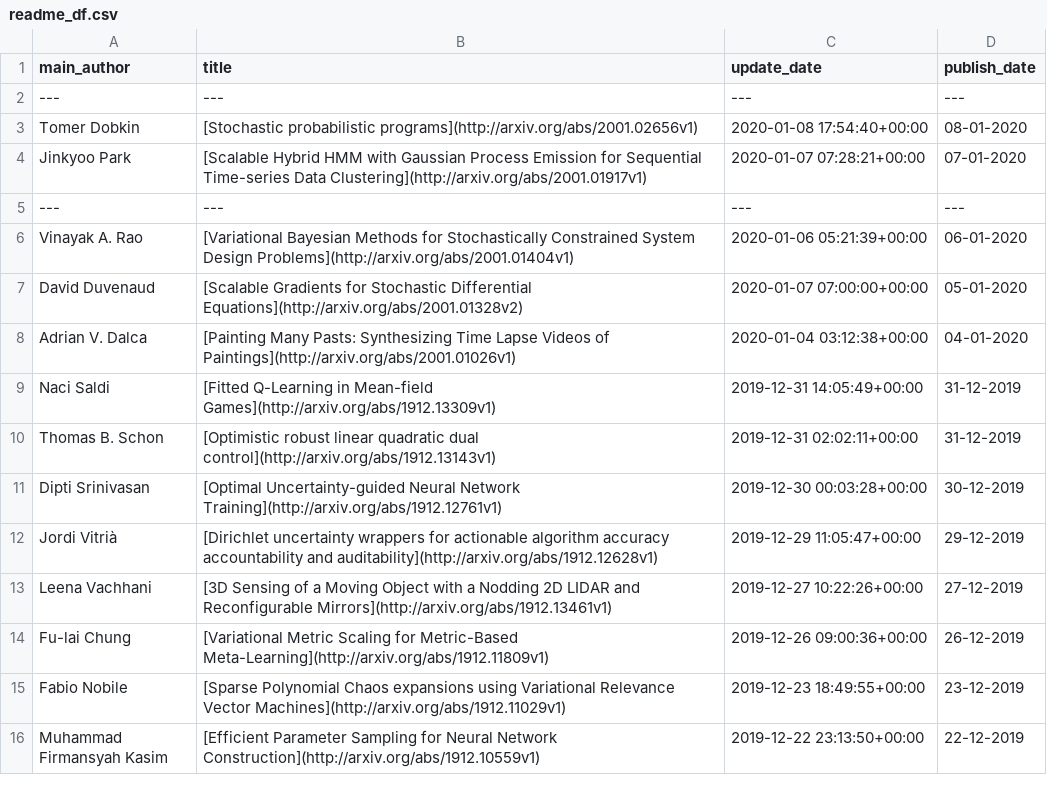
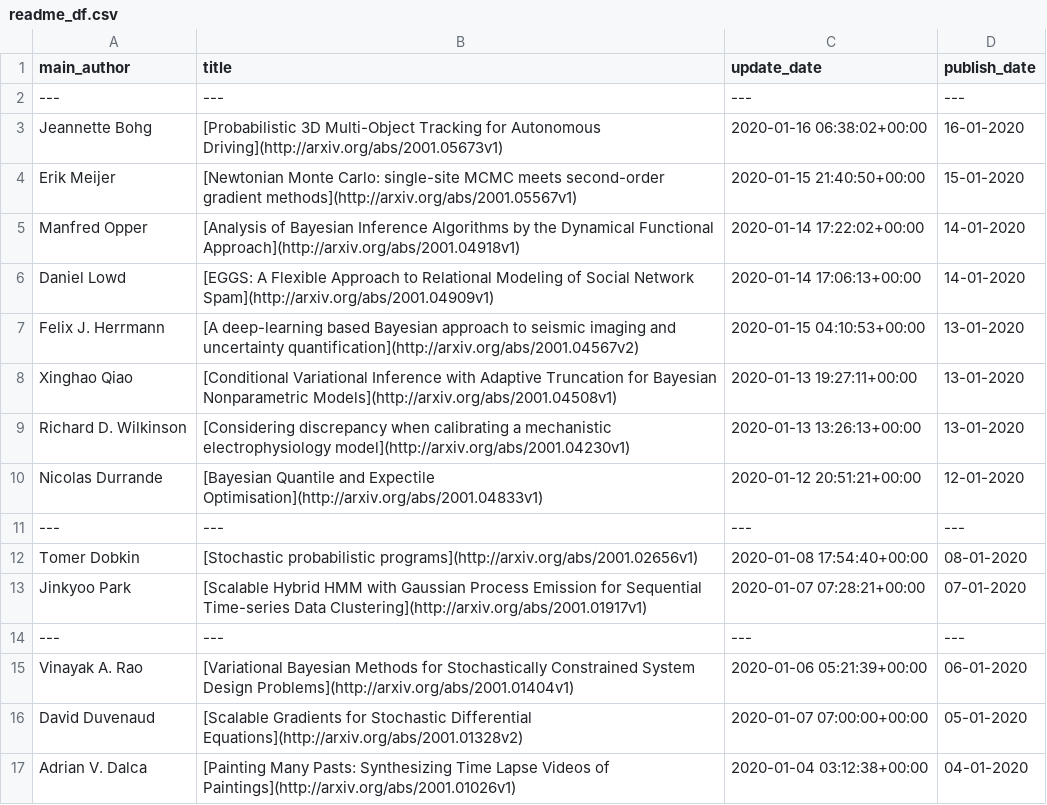
Before and after one commit to egstatsml/arxivsearch, a CSV file: mcmc/readme_df.csv, drawn as a sheet; only a part is shown; the shorter side is filled out with more unchanged rows.

```diff
--- a/mcmc/readme_df.csv
+++ b/mcmc/readme_df.csv
@@ -2,2 +2,11 @@ main_author|title|update_date|publish_date
 ---|---|---|---
+Jeannette Bohg|[Probabilistic 3D Multi-Object Tracking for Autonomous Driving](http://arxiv.org/abs/2001.05673v1)|2020-01-16 06:38:02+00:00|16-01-2020
+Erik Meijer|[Newtonian Monte Carlo: single-site MCMC meets second-order gradient   methods](http://arxiv.org/abs/2001.05567v1)|2020-01-15 21:40:50+00:00|15-01-2020
+Manfred Opper|[Analysis of Bayesian Inference Algorithms by the Dynamical Functional   Approach](http://arxiv.org/abs/2001.04918v1)|2020-01-14 17:22:02+00:00|14-01-2020
+Daniel Lowd|[EGGS: A Flexible Approach to Relational Modeling of Social Network Spam](http://arxiv.org/abs/2001.04909v1)|2020-01-14 17:06:13+00:00|14-01-2020
+Felix J. Herrmann|[A deep-learning based Bayesian approach to seismic imaging and   uncertainty quantification](http://arxiv.org/abs/2001.04567v2)|2020-01-15 04:10:53+00:00|13-01-2020
+Xinghao Qiao|[Conditional Variational Inference with Adaptive Truncation for Bayesian   Nonparametric Models](http://arxiv.org/abs/2001.04508v1)|2020-01-13 19:27:11+00:00|13-01-2020
+Richard D. Wilkinson|[Considering discrepancy when calibrating a mechanistic electrophysiology   model](http://arxiv.org/abs/2001.04230v1)|2020-01-13 13:26:13+00:00|13-01-2020
+Nicolas Durrande|[Bayesian Quantile and Expectile Optimisation](http://arxiv.org/abs/2001.04833v1)|2020-01-12 20:51:21+00:00|12-01-2020
+---|---|---|---
 Tomer Dobkin|[Stochastic probabilistic programs](http://arxiv.org/abs/2001.02656v1)|2020-01-08 17:54:40+00:00|08-01-2020
```
Also changed, not shown: mcmc/new_df.csv, 5 other files.
